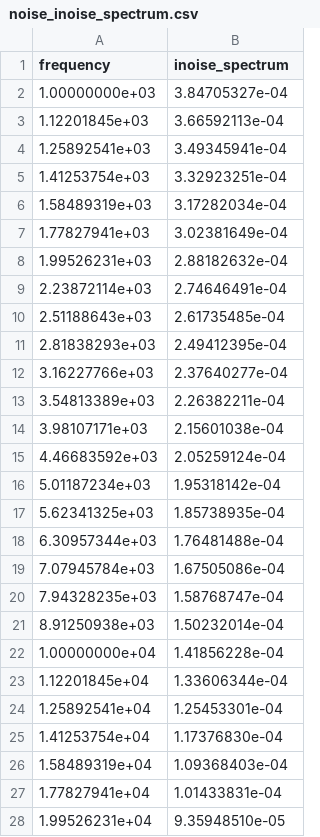
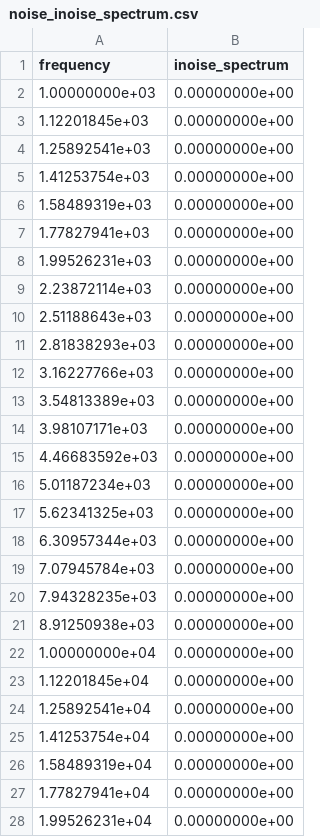
Before and after one commit to dinodev24/fvf-chipathon-2024, a CSV file: outputs/csv/noise/noise_inoise_spectrum.csv, drawn as a sheet; only a part is shown; the diff covers the shown part only.

```diff
--- a/outputs/csv/noise/noise_inoise_spectrum.csv
+++ b/outputs/csv/noise/noise_inoise_spectrum.csv
@@ -1,28 +1,28 @@
 frequency,inoise_spectrum
-1.00000000e+03,3.84705327e-04
-1.12201845e+03,3.66592113e-04
-1.25892541e+03,3.49345941e-04
-1.41253754e+03,3.32923251e-04
-1.58489319e+03,3.17282034e-04
-1.77827941e+03,3.02381649e-04
-1.99526231e+03,2.88182632e-04
-2.23872114e+03,2.74646491e-04
-2.51188643e+03,2.61735485e-04
-2.81838293e+03,2.49412395e-04
-3.16227766e+03,2.37640277e-04
-3.54813389e+03,2.26382211e-04
-3.98107171e+03,2.15601038e-04
-4.46683592e+03,2.05259124e-04
-5.01187234e+03,1.95318142e-04
-5.62341325e+03,1.85738935e-04
-6.30957344e+03,1.76481488e-04
-7.07945784e+03,1.67505086e-04
-7.94328235e+03,1.58768747e-04
-8.91250938e+03,1.50232014e-04
-1.00000000e+04,1.41856228e-04
-1.12201845e+04,1.33606344e-04
-1.25892541e+04,1.25453301e-04
-1.41253754e+04,1.17376830e-04
-1.58489319e+04,1.09368403e-04
-1.77827941e+04,1.01433831e-04
-1.99526231e+04,9.35948510e-05
+1.00000000e+03,0.00000000e+00
+1.12201845e+03,0.00000000e+00
+1.25892541e+03,0.00000000e+00
+1.41253754e+03,0.00000000e+00
+1.58489319e+03,0.00000000e+00
+1.77827941e+03,0.00000000e+00
+1.99526231e+03,0.00000000e+00
+2.23872114e+03,0.00000000e+00
+2.51188643e+03,0.00000000e+00
+2.81838293e+03,0.00000000e+00
+3.16227766e+03,0.00000000e+00
+3.54813389e+03,0.00000000e+00
+3.98107171e+03,0.00000000e+00
+4.46683592e+03,0.00000000e+00
+5.01187234e+03,0.00000000e+00
+5.62341325e+03,0.00000000e+00
+6.30957344e+03,0.00000000e+00
+7.07945784e+03,0.00000000e+00
+7.94328235e+03,0.00000000e+00
+8.91250938e+03,0.00000000e+00
+1.00000000e+04,0.00000000e+00
+1.12201845e+04,0.00000000e+00
+1.25892541e+04,0.00000000e+00
+1.41253754e+04,0.00000000e+00
+1.58489319e+04,0.00000000e+00
+1.77827941e+04,0.00000000e+00
+1.99526231e+04,0.00000000e+00
```
Also changed, not shown: 134 edited cells elsewhere in this file, outputs/csv/ac/ac_cph_vout.csv, outputs/csv/ac/ac_db_vout.csv, 8 other files.
